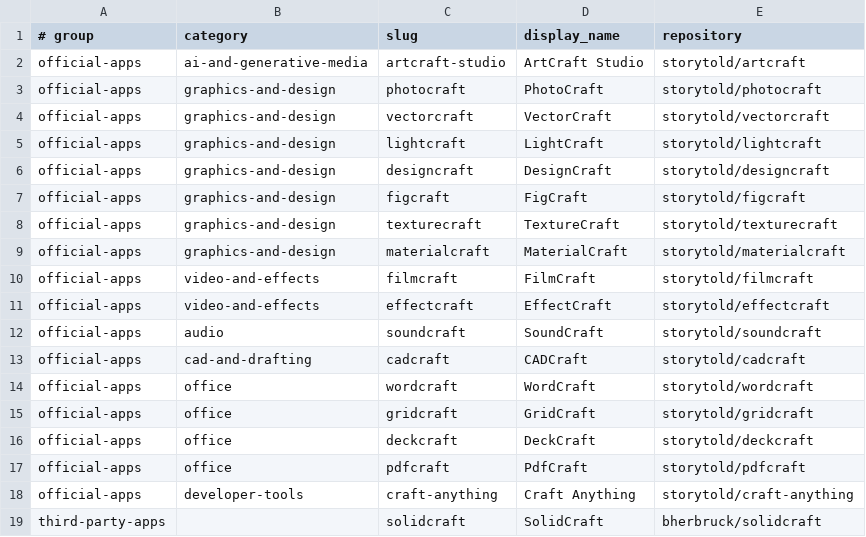
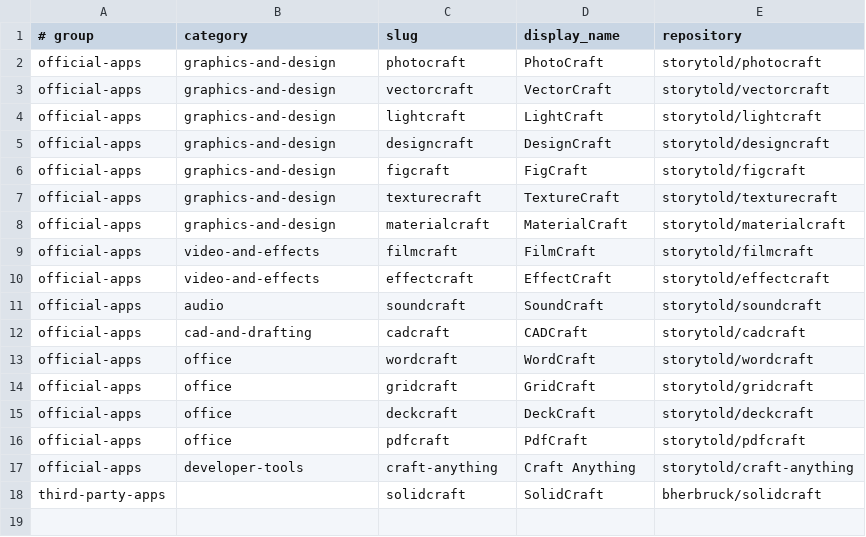
Before and after one commit to iilei/craft-app-archive, a TSV file: apps.tsv, drawn as a sheet.

```diff
--- a/apps.tsv
+++ b/apps.tsv
@@ -1,3 +1,2 @@
 # group	category	slug	display_name	repository
-official-apps	ai-and-generative-media	artcraft-studio	ArtCraft Studio	storytold/artcraft
 official-apps	graphics-and-design	photocraft	PhotoCraft	storytold/photocraft
```
Also changed, not shown: 1 other file.
